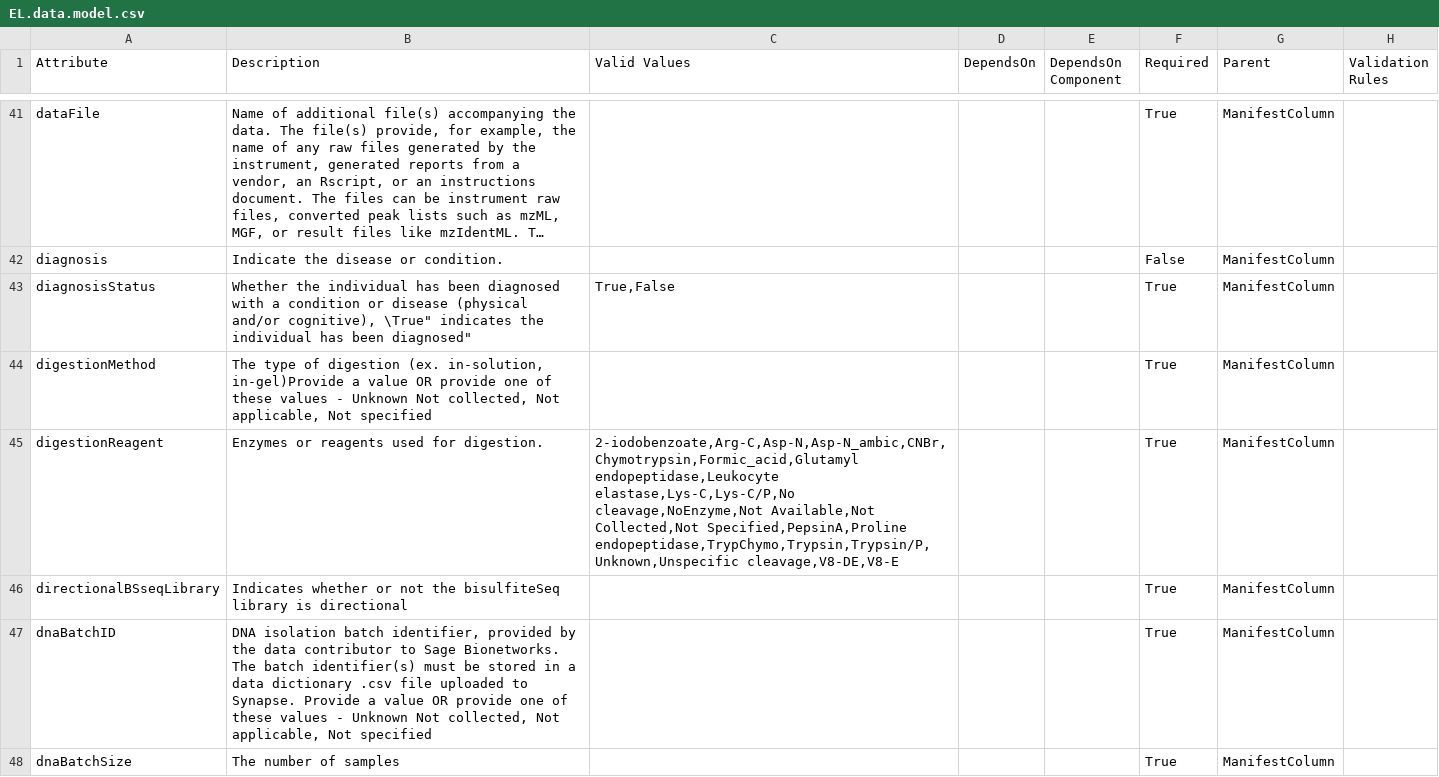
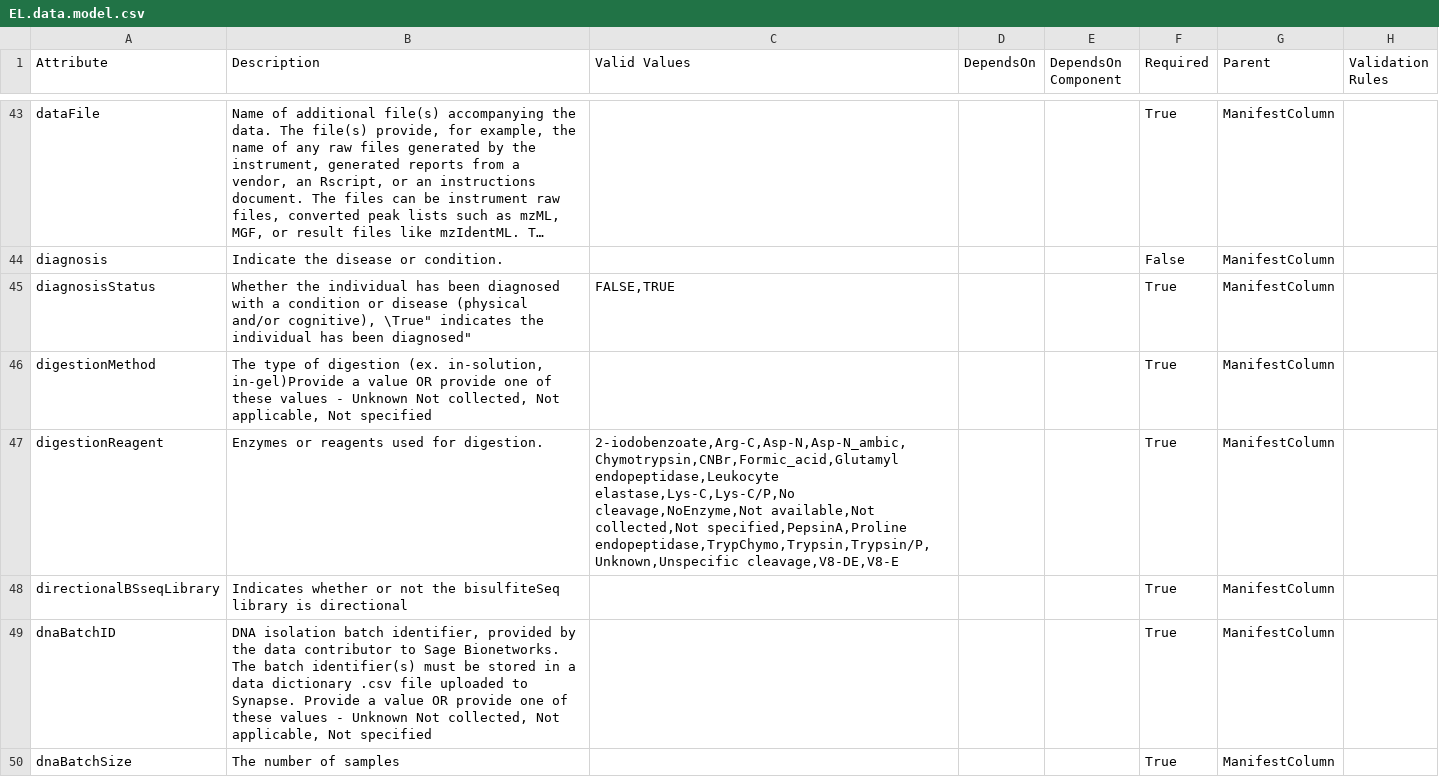
Before and after one commit to eliteportal/data-models, a CSV file: EL.data.model.csv, drawn as a sheet; only a part is shown, gaps mark what is left out; long unchanged cells end in …; addresses are those after the commit; the diff covers the shown part only; the diff names each change by its address in the sheet, - before the commit and + after, or states it on an @@ line.

```diff
--- a/EL.data.model.csv
+++ b/EL.data.model.csv
-C45 (Valid Values): True,False
+C45 (Valid Values): FALSE,TRUE
-C47 (Valid Values): 2-iodobenzoate,Arg-C,Asp-N,Asp-N_ambic,CNBr,Chymotrypsin,Formic_acid,Glutamyl endopeptidase,Leukocyte elastase,Lys-C,Lys-C/P,No cleavage,NoEnzyme,Not Available,Not Collected,Not Specified,PepsinA,Proline endopeptidase,TrypChymo,Trypsin,Trypsin/P,Unknown,Unspecific cleavage,V8-DE,V8-E
+C47 (Valid Values): 2-iodobenzoate,Arg-C,Asp-N,Asp-N_ambic,Chymotrypsin,CNBr,Formic_acid,Glutamyl endopeptidase,Leukocyte elastase,Lys-C,Lys-C/P,No cleavage,NoEnzyme,Not available,Not collected,Not specified,PepsinA,Proline endopeptidase,TrypChymo,Trypsin,Trypsin/P,Unknown,Unspecific cleavage,V8-DE,V8-E
```
Also changed, not shown: 2 added rows and 27 edited cells elsewhere in this file, 1 other file.
